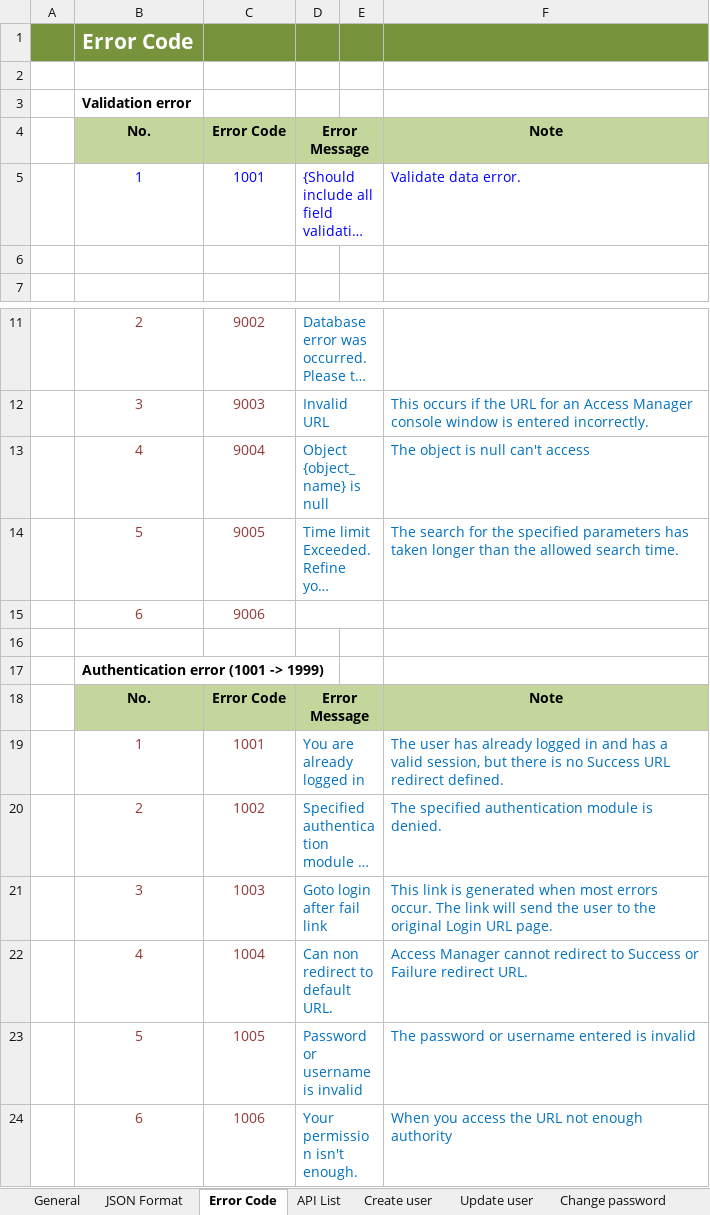
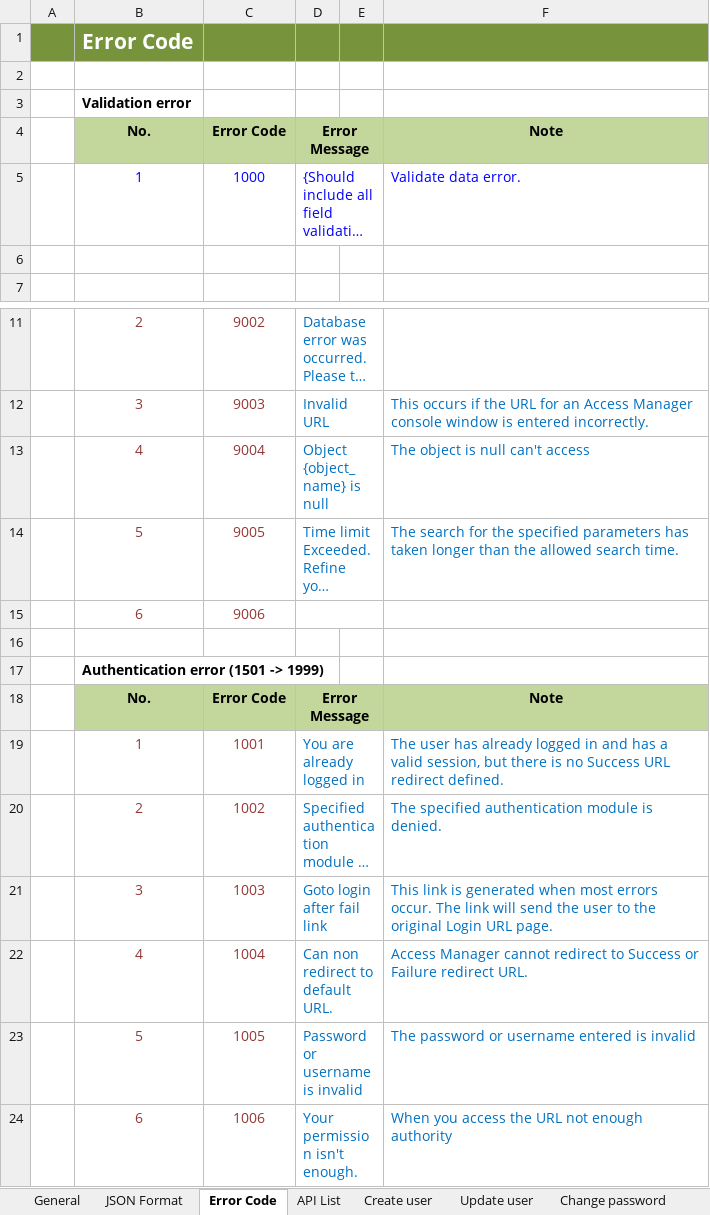
Before and after one commit to Mulodo-Ruby-Training/miniblog-le.thang, an Excel workbook: doc/backend/api/TRN-MiniBlog_API-Specification_ANHTHANGLE.xlsx, sheet Error Code, drawn as a sheet; only a part is shown, gaps mark what is left out; long unchanged cells end in …; values as stored, in another font and other column widths than the file's, no borders; the diff names each change by its address in the sheet, - before the commit and + after, or states it on an @@ line.

```diff
--- a/doc/backend/api/TRN-MiniBlog_API-Specification_ANHTHANGLE.xlsx (sheet Error Code)
+++ b/doc/backend/api/TRN-MiniBlog_API-Specification_ANHTHANGLE.xlsx (sheet Error Code)
-C5: 1001
+C5: 1000
-B17: Authentication error (1001 -> 1999)
+B17: Authentication error (1501 -> 1999)
```
Also changed, not shown: sheet API List, sheet Delete comment, sheet Get list comment, sheet Login, sheet Search user, sheet Change user permission, 15 more sheets, charts or pictures, doc/backend/db/TRN-MiniBlog_DatabaseDesign_Ver1.1_ANH_THANG_LE.xlsx, 1 other file.
